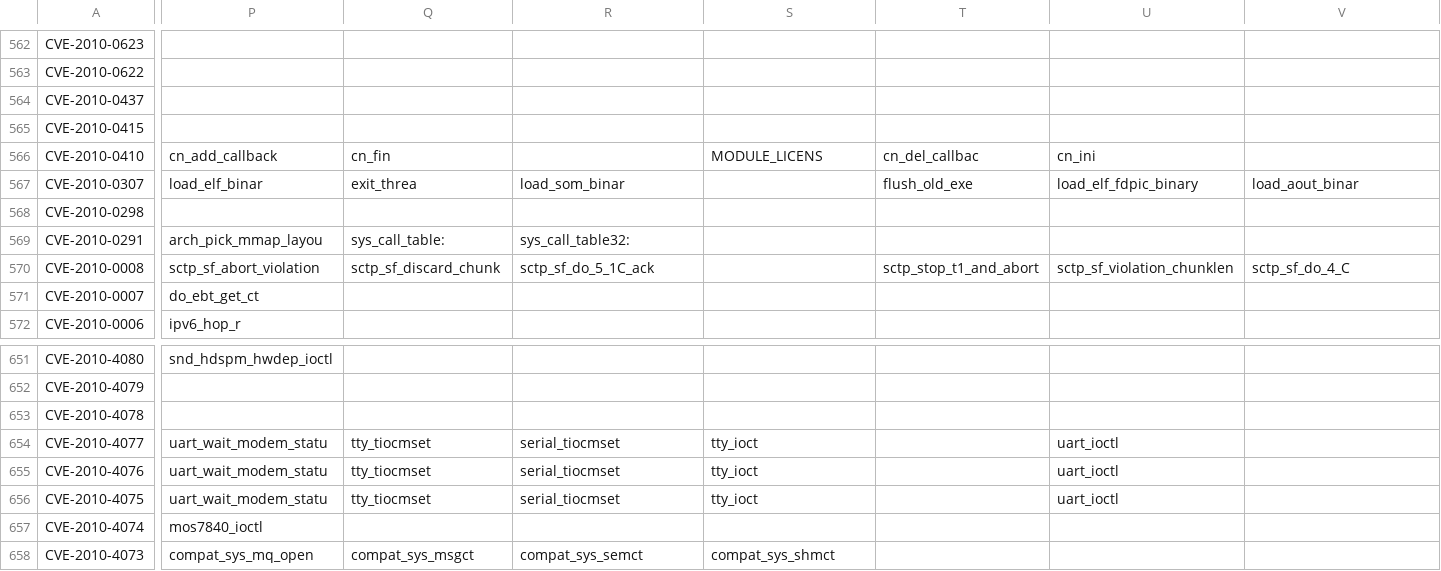
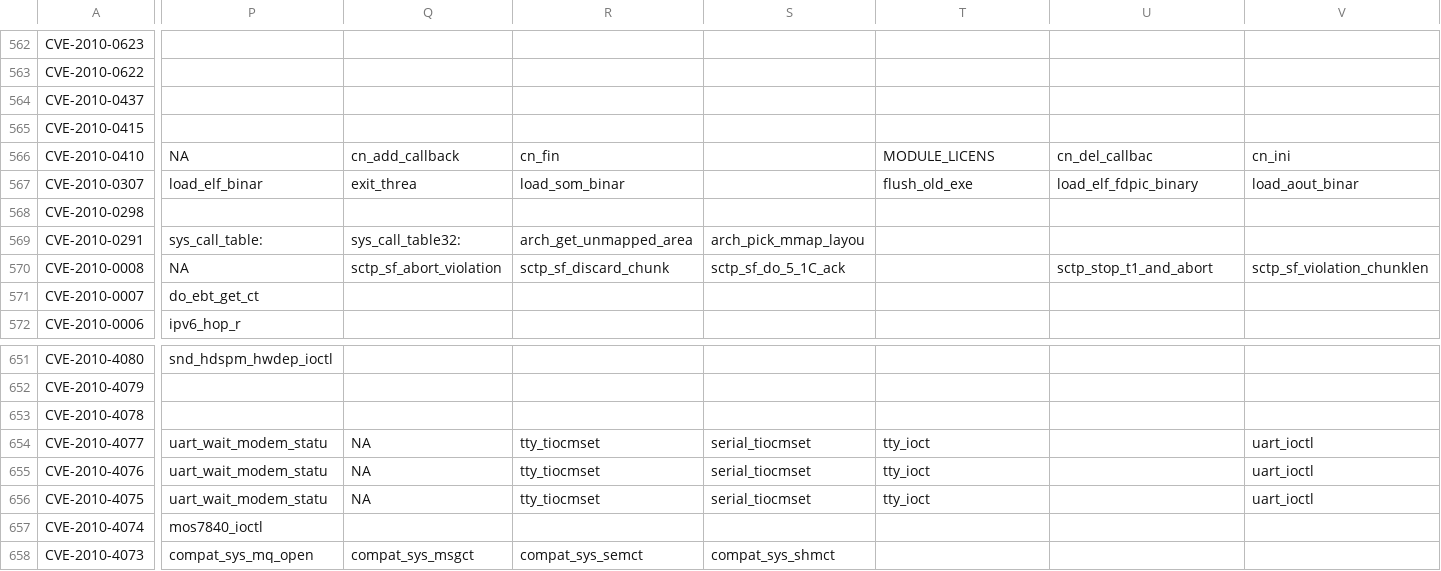
Before and after one commit to hwin16/WebCrawler, a CSV file: cvelist.csv, drawn as a sheet; only a part is shown, gaps mark what is left out; the diff covers the shown part only; the diff names each change by its address in the sheet, - before the commit and + after, or states it on an @@ line.

```diff
--- a/cvelist.csv
+++ b/cvelist.csv
-P566: cn_add_callback
+P566: NA
-Q566: cn_fin
+Q566: cn_add_callback
-R566: (empty)
+R566: cn_fin
-S566: MODULE_LICENS
+S566: (empty)
-T566: cn_del_callbac
+T566: MODULE_LICENS
-U566: cn_ini
+U566: cn_del_callbac
-V566: (empty)
+V566: cn_ini
-P569: arch_pick_mmap_layou
+P569: sys_call_table:
-Q569: sys_call_table:
+Q569: sys_call_table32:
-R569: sys_call_table32:
+R569: arch_get_unmapped_area
-S569: (empty)
+S569: arch_pick_mmap_layou
-P570: sctp_sf_abort_violation
+P570: NA
-Q570: sctp_sf_discard_chunk
+Q570: sctp_sf_abort_violation
-R570: sctp_sf_do_5_1C_ack
+R570: sctp_sf_discard_chunk
-S570: (empty)
+S570: sctp_sf_do_5_1C_ack
-T570: sctp_stop_t1_and_abort
+T570: (empty)
-U570: sctp_sf_violation_chunklen
+U570: sctp_stop_t1_and_abort
-V570: sctp_sf_do_4_C
+V570: sctp_sf_violation_chunklen
-Q654:Q656: tty_tiocmset
+Q654:Q656: NA
-R654:R656: serial_tiocmset
+R654:R656: tty_tiocmset
-S654:S656: tty_ioct
+S654:S656: serial_tiocmset
-T654:T656: (empty)
+T654:T656: tty_ioct
-U654:U656: uart_ioctl
+U654:U656: (empty)
-V654:V656: (empty)
+V654:V656: uart_ioctl
```
Also changed, not shown: 81 edited cells elsewhere in this file, 4 other files.
